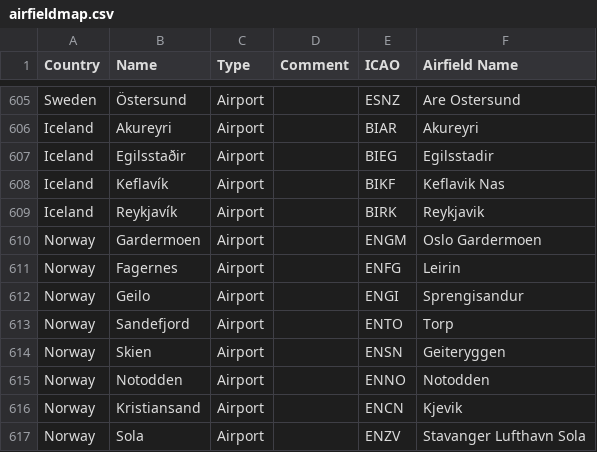
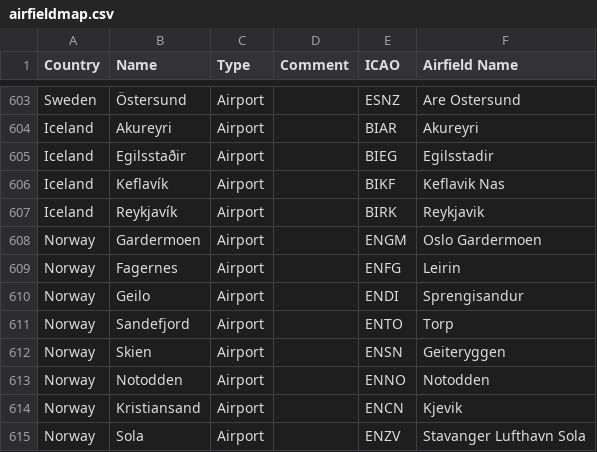
Before and after one commit to roznet/rzflight, a CSV file: euro_aip/data/airfieldmap.csv, drawn as a sheet; only a part is shown, gaps mark what is left out; the diff covers the shown part only.

```diff
--- a/euro_aip/data/airfieldmap.csv
+++ b/euro_aip/data/airfieldmap.csv
@@ -611,3 +609,3 @@ Norway,Gardermoen,Airport,,ENGM,Oslo Gardermoen
 Norway,Fagernes,Airport,,ENFG,Leirin
-Norway,Geilo,Airport,,ENGI,Sprengisandur
+Norway,Geilo,Airport,,ENDI,Sprengisandur
 Norway,Sandefjord,Airport,,ENTO,Torp
```
Also changed, not shown: 2 removed rows and 4 edited cells elsewhere in this file.
